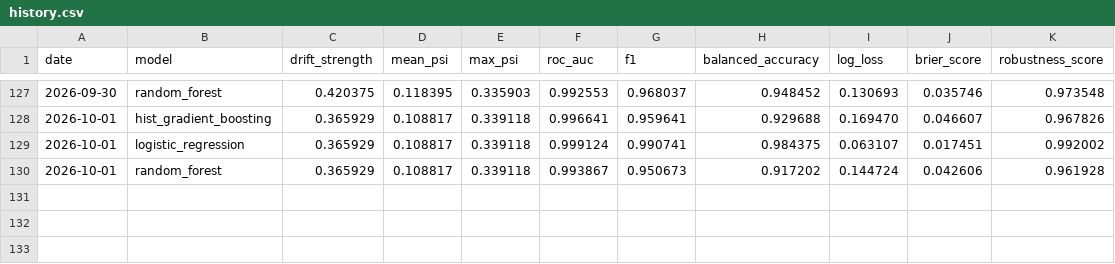
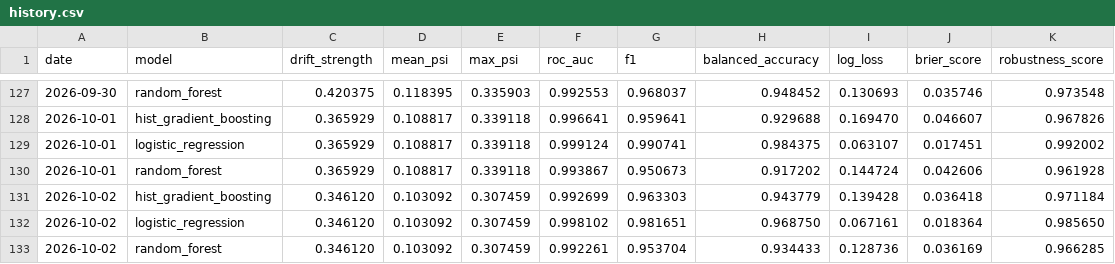
Before and after one commit to Shobhit9985/driftwatch-ml, a CSV file: reports/history.csv, drawn as a sheet; only a part is shown, gaps mark what is left out; the diff names each change by its address in the sheet, - before the commit and + after, or states it on an @@ line.

Commit message:
chore(observatory): daily drift benchmark 2026-10-02

```diff
--- a/reports/history.csv
+++ b/reports/history.csv
+row 131: 2026-10-02 | hist_gradient_boosting | 0.346120 | 0.103092 | 0.307459 | 0.992699 | 0.963303 | 0.943779 | 0.139428 | 0.036418 | 0.971184
+row 132: 2026-10-02 | logistic_regression | 0.346120 | 0.103092 | 0.307459 | 0.998102 | 0.981651 | 0.968750 | 0.067161 | 0.018364 | 0.985650
+row 133: 2026-10-02 | random_forest | 0.346120 | 0.103092 | 0.307459 | 0.992261 | 0.953704 | 0.934433 | 0.128736 | 0.036169 | 0.966285
```
Also changed, not shown: 3 other files.
